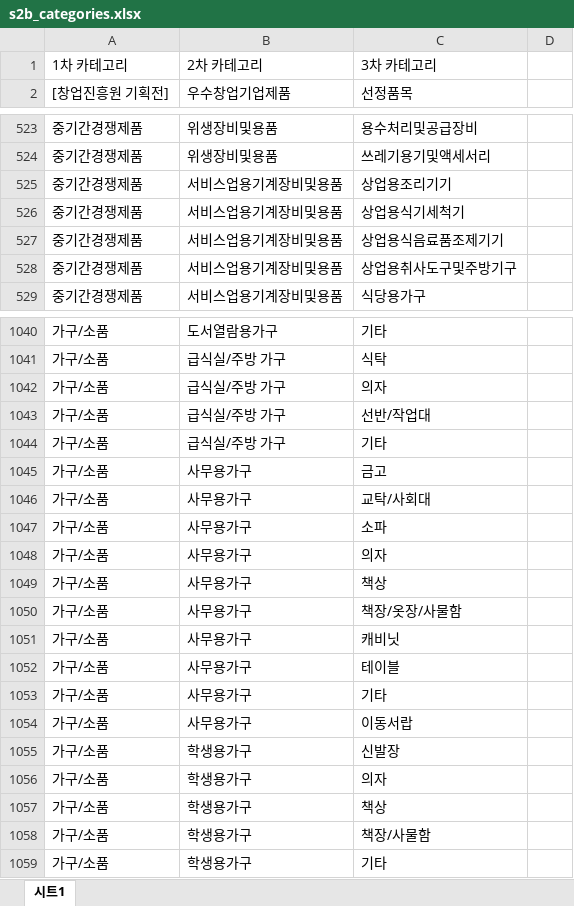
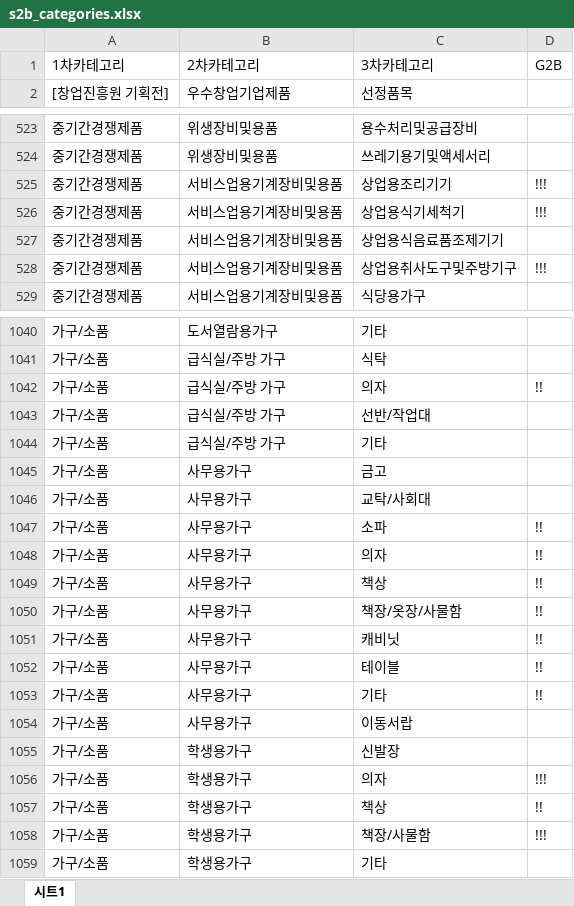
Before and after one commit to pyramid-ing/s2b-uploader, an Excel workbook: files/s2b_categories.xlsx, sheet 시트1, drawn as a sheet; only a part is shown, gaps mark what is left out; values as stored, in another font and other column widths than the file's, no borders; charts and pictures not drawn; removed rows and columns are numbered as before the commit, all else as after; the diff covers the shown part only; the diff names each change by its address in the sheet, - before the commit and + after, or states it on an @@ line.

```diff
--- a/files/s2b_categories.xlsx (sheet 시트1)
+++ b/files/s2b_categories.xlsx (sheet 시트1)
-row 1: 1차 카테고리 | 2차 카테고리 | 3차 카테고리
+row 1: 1차카테고리 | 2차카테고리 | 3차카테고리 | G2B
-D525:D526: (empty)
+D525:D526: !!!
-D528: (empty)
+D528: !!!
-D1042: (empty)
+D1042: !!
-D1047:D1053: (empty)
+D1047:D1053: !!
-D1056: (empty)
+D1056: !!!
-D1057: (empty)
+D1057: !!
-D1058: (empty)
+D1058: !!!
```
Also changed, not shown: 69 edited cells elsewhere in this sheet, 3 other files.
